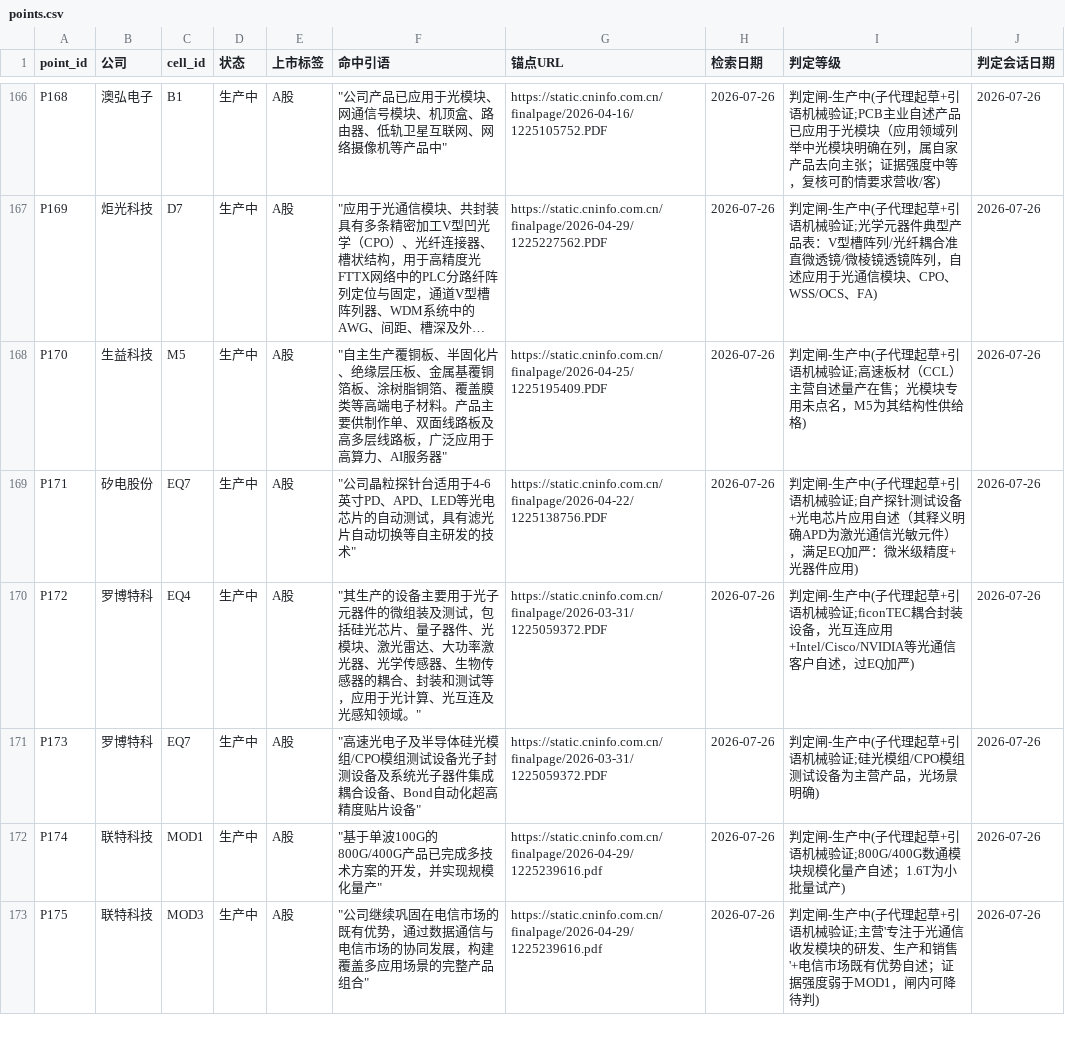
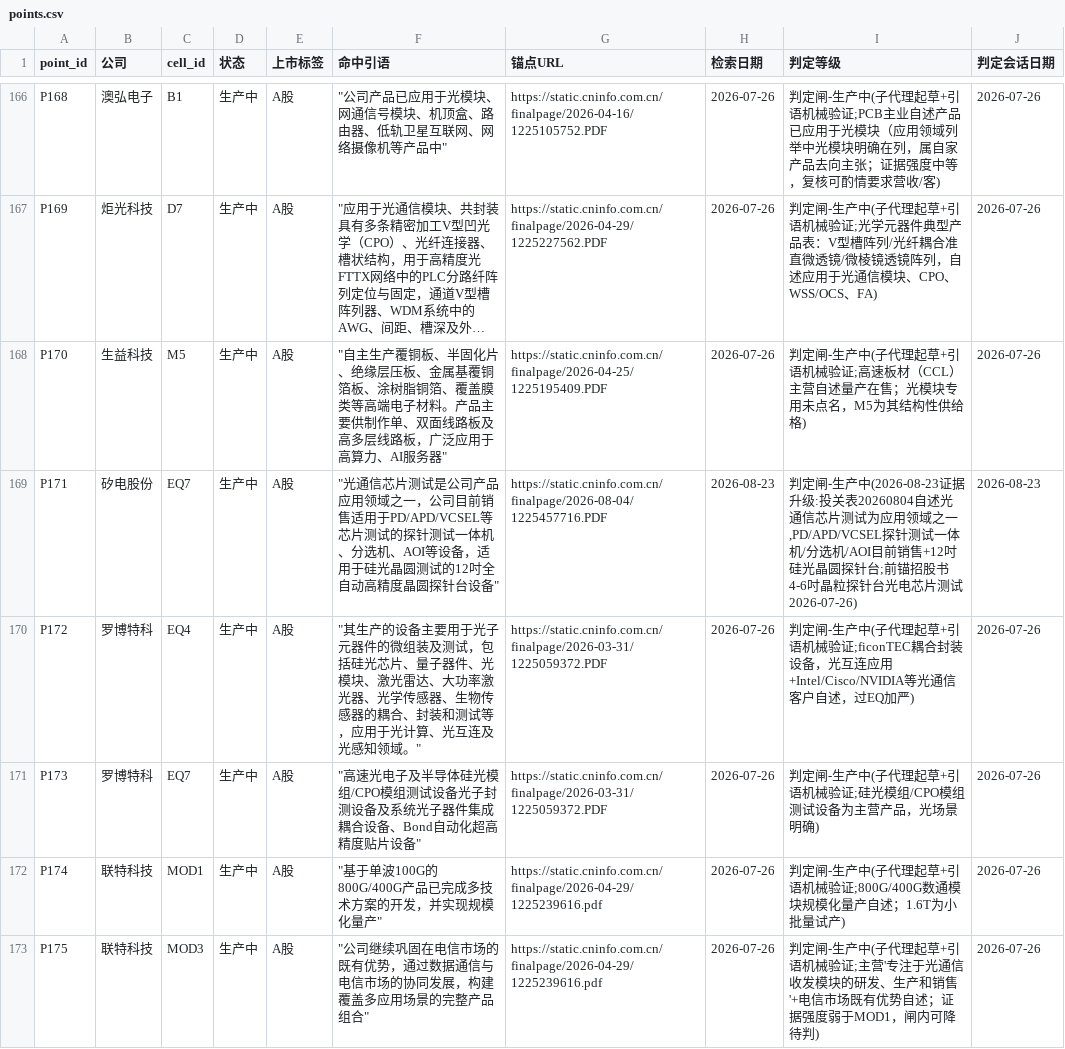
Before and after one commit to pojoker/workflow-rehearsal, a CSV file: points.csv, drawn as a sheet; only a part is shown, gaps mark what is left out; long unchanged cells end in …; the diff names each change by its address in the sheet, - before the commit and + after, or states it on an @@ line.

```diff
--- a/points.csv
+++ b/points.csv
-F169 (命中引语): "公司晶粒探针台适用于4-6英寸PD、APD、LED等光电芯片的自动测试，具有滤光片自动切换等自主研发的技术"
+F169 (命中引语): "光通信芯片测试是公司产品应用领域之一，公司目前销售适用于PD/APD/VCSEL等芯片测试的探针测试一体机、分选机、AOI等设备，适用于硅光晶圆测试的12吋全自动高精度晶圆探针台设备"
-G169 (锚点URL): https://static.cninfo.com.cn/finalpage/2026-04-22/1225138756.PDF
+G169 (锚点URL): https://static.cninfo.com.cn/finalpage/2026-08-04/1225457716.PDF
-H169 (检索日期): 2026-07-26
+H169 (检索日期): 2026-08-23
-I169 (判定等级): …-生产中(子代理起草+引语机械验证;自产探针测试设备+光电芯片应用自述（其释义明确APD为激光通信光敏元件），满足EQ加严：微米级精度+光器件应用)
+I169 (判定等级): …-生产中(2026-08-23证据升级:投关表20260804自述光通信芯片测试为应用领域之一,PD/APD/VCSEL探针测试一体机/分选机/AOI目前销售+12吋硅光晶圆探针台;前锚招股书4-6吋晶粒探针台光电芯片测试2026-07-26)
-J169 (判定会话日期): 2026-07-26
+J169 (判定会话日期): 2026-08-23
```
Also changed, not shown: out/参与识别.csv, triage.csv, 5 other files.
